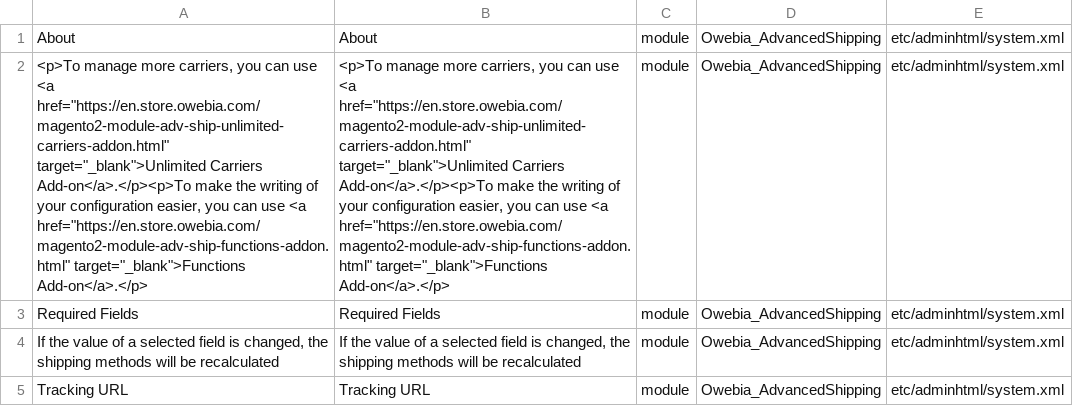
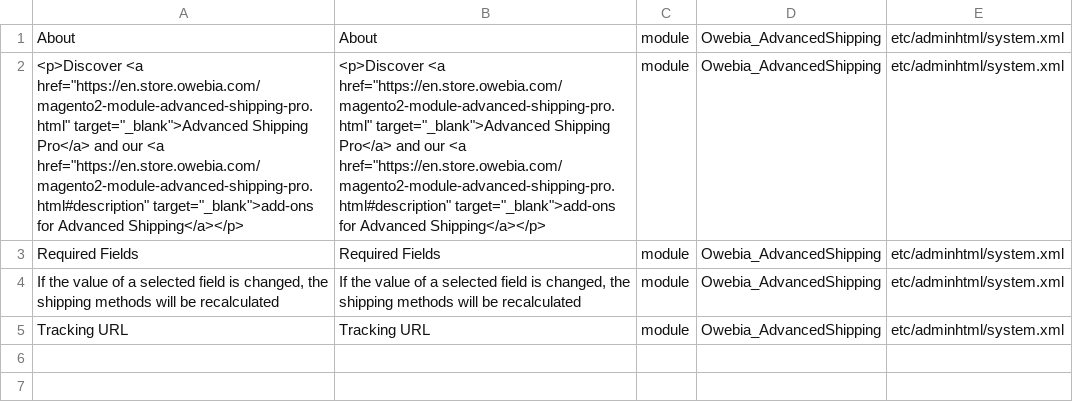
Before and after one commit to owebia/magento2-module-advanced-shipping, a CSV file: i18n/en_US.csv, drawn as a sheet; the diff names each change by its address in the sheet, - before the commit and + after, or states it on an @@ line.

```diff
--- a/i18n/en_US.csv
+++ b/i18n/en_US.csv
-A2: <p>To manage more carriers, you can use <a href="https://en.store.owebia.com/magento2-module-adv-ship-unlimited-carriers-addon.html" target="_blank">Unlimited Carriers Add-on</a>.</p><p>To make the writing of your configuration easier, you can use <a href="https://en.store.owebia.com/magento2-module-adv-ship-functions-addon.html" target="_blank">Functions Add-on</a>.</p>
+A2: <p>Discover <a href="https://en.store.owebia.com/magento2-module-advanced-shipping-pro.html" target="_blank">Advanced Shipping Pro</a> and our <a href="https://en.store.owebia.com/magento2-module-advanced-shipping-pro.html#description" target="_blank">add-ons for Advanced Shipping</a></p>
-B2: <p>To manage more carriers, you can use <a href="https://en.store.owebia.com/magento2-module-adv-ship-unlimited-carriers-addon.html" target="_blank">Unlimited Carriers Add-on</a>.</p><p>To make the writing of your configuration easier, you can use <a href="https://en.store.owebia.com/magento2-module-adv-ship-functions-addon.html" target="_blank">Functions Add-on</a>.</p>
+B2: <p>Discover <a href="https://en.store.owebia.com/magento2-module-advanced-shipping-pro.html" target="_blank">Advanced Shipping Pro</a> and our <a href="https://en.store.owebia.com/magento2-module-advanced-shipping-pro.html#description" target="_blank">add-ons for Advanced Shipping</a></p>
```
Also changed, not shown: i18n/fr_FR.csv, 1 other file.
